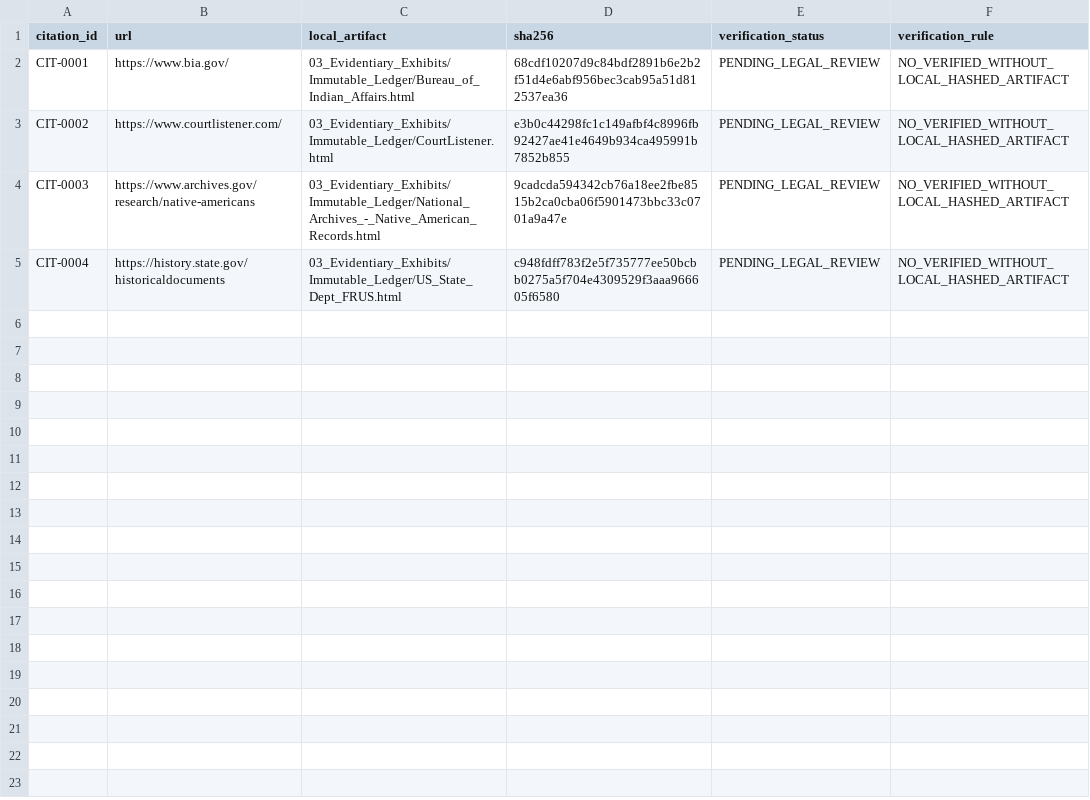
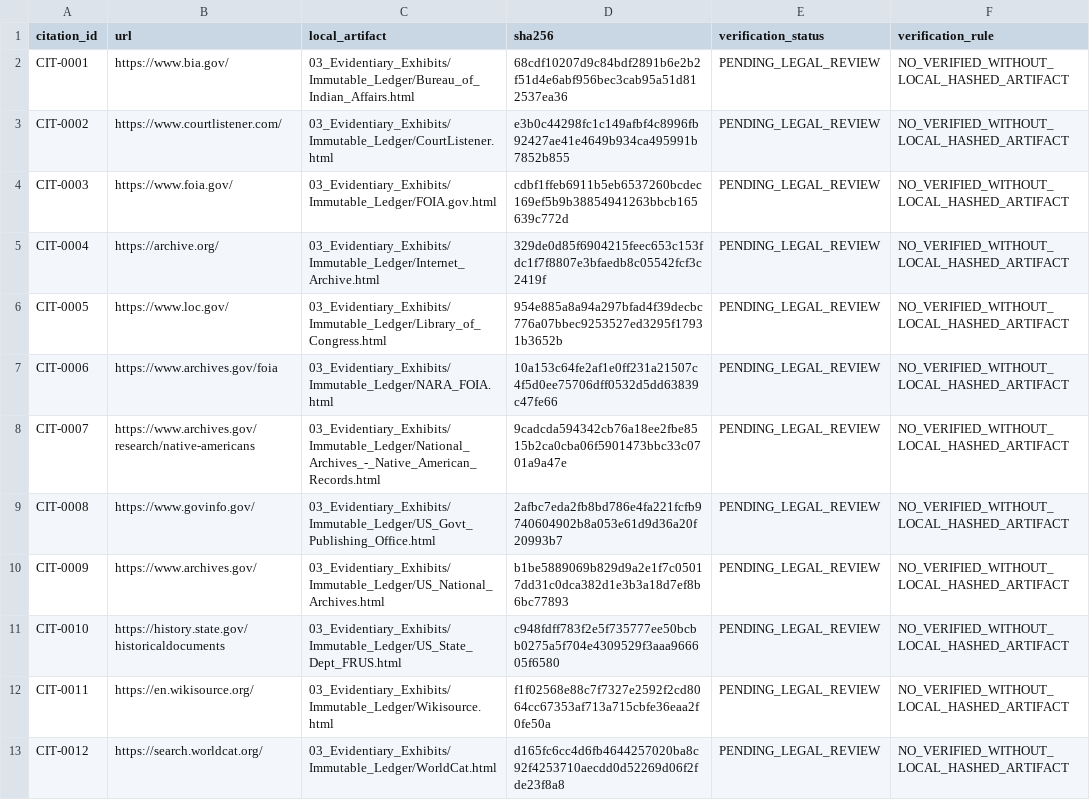
Before and after one commit to GlobalRestitutionAlliance/turtle-island-us-ak-egegik-village-master-litigation, a CSV file: 03_Evidentiary_Exhibits/CITATION_INDEX.csv, drawn as a sheet.

Commit message:
Batch 2b: harvest expanded sources, citations, manifests

```diff
--- a/03_Evidentiary_Exhibits/CITATION_INDEX.csv
+++ b/03_Evidentiary_Exhibits/CITATION_INDEX.csv
@@ -3,3 +3,11 @@ CIT-0001,https://www.bia.gov/,03_Evidentiary_Exhibits/Immutable_Ledger/Bureau_of
 CIT-0002,https://www.courtlistener.com/,03_Evidentiary_Exhibits/Immutable_Ledger/CourtListener.html,e3b0c44298fc1c149afbf4c8996fb92427ae41e4649b934ca495991b7852b855,PENDING_LEGAL_REVIEW,NO_VERIFIED_WITHOUT_LOCAL_HASHED_ARTIFACT
-CIT-0003,https://www.archives.gov/research/native-americans,03_Evidentiary_Exhibits/Immutable_Ledger/National_Archives_-_Native_American_Records.html,9cadcda594342cb76a18ee2fbe8515b2ca0cba06f5901473bbc33c0701a9a47e,PENDING_LEGAL_REVIEW,NO_VERIFIED_WITHOUT_LOCAL_HASHED_ARTIFACT
-CIT-0004,https://history.state.gov/historicaldocuments,03_Evidentiary_Exhibits/Immutable_Ledger/US_State_Dept_FRUS.html,c948fdff783f2e5f735777ee50bcbb0275a5f704e4309529f3aaa966605f6580,PENDING_LEGAL_REVIEW,NO_VERIFIED_WITHOUT_LOCAL_HASHED_ARTIFACT
+CIT-0003,https://www.foia.gov/,03_Evidentiary_Exhibits/Immutable_Ledger/FOIA.gov.html,cdbf1ffeb6911b5eb6537260bcdec169ef5b9b38854941263bbcb165639c772d,PENDING_LEGAL_REVIEW,NO_VERIFIED_WITHOUT_LOCAL_HASHED_ARTIFACT
+CIT-0004,https://archive.org/,03_Evidentiary_Exhibits/Immutable_Ledger/Internet_Archive.html,329de0d85f6904215feec653c153fdc1f7f8807e3bfaedb8c05542fcf3c2419f,PENDING_LEGAL_REVIEW,NO_VERIFIED_WITHOUT_LOCAL_HASHED_ARTIFACT
+CIT-0005,https://www.loc.gov/,03_Evidentiary_Exhibits/Immutable_Ledger/Library_of_Congress.html,954e885a8a94a297bfad4f39decbc776a07bbec9253527ed3295f17931b3652b,PENDING_LEGAL_REVIEW,NO_VERIFIED_WITHOUT_LOCAL_HASHED_ARTIFACT
+CIT-0006,https://www.archives.gov/foia,03_Evidentiary_Exhibits/Immutable_Ledger/NARA_FOIA.html,10a153c64fe2af1e0ff231a21507c4f5d0ee75706dff0532d5dd63839c47fe66,PENDING_LEGAL_REVIEW,NO_VERIFIED_WITHOUT_LOCAL_HASHED_ARTIFACT
+CIT-0007,https://www.archives.gov/research/native-americans,03_Evidentiary_Exhibits/Immutable_Ledger/National_Archives_-_Native_American_Records.html,9cadcda594342cb76a18ee2fbe8515b2ca0cba06f5901473bbc33c0701a9a47e,PENDING_LEGAL_REVIEW,NO_VERIFIED_WITHOUT_LOCAL_HASHED_ARTIFACT
+CIT-0008,https://www.govinfo.gov/,03_Evidentiary_Exhibits/Immutable_Ledger/US_Govt_Publishing_Office.html,2afbc7eda2fb8bd786e4fa221fcfb9740604902b8a053e61d9d36a20f20993b7,PENDING_LEGAL_REVIEW,NO_VERIFIED_WITHOUT_LOCAL_HASHED_ARTIFACT
+CIT-0009,https://www.archives.gov/,03_Evidentiary_Exhibits/Immutable_Ledger/US_National_Archives.html,b1be5889069b829d9a2e1f7c05017dd31c0dca382d1e3b3a18d7ef8b6bc77893,PENDING_LEGAL_REVIEW,NO_VERIFIED_WITHOUT_LOCAL_HASHED_ARTIFACT
+CIT-0010,https://history.state.gov/historicaldocuments,03_Evidentiary_Exhibits/Immutable_Ledger/US_State_Dept_FRUS.html,c948fdff783f2e5f735777ee50bcbb0275a5f704e4309529f3aaa966605f6580,PENDING_LEGAL_REVIEW,NO_VERIFIED_WITHOUT_LOCAL_HASHED_ARTIFACT
+CIT-0011,https://en.wikisource.org/,03_Evidentiary_Exhibits/Immutable_Ledger/Wikisource.html,f1f02568e88c7f7327e2592f2cd8064cc67353af713a715cbfe36eaa2f0fe50a,PENDING_LEGAL_REVIEW,NO_VERIFIED_WITHOUT_LOCAL_HASHED_ARTIFACT
+CIT-0012,https://search.worldcat.org/,03_Evidentiary_Exhibits/Immutable_Ledger/WorldCat.html,d165fc6cc4d6fb4644257020ba8c92f4253710aecdd0d52269d06f2fde23f8a8,PENDING_LEGAL_REVIEW,NO_VERIFIED_WITHOUT_LOCAL_HASHED_ARTIFACT
```
Also changed, not shown: 32 other files.
